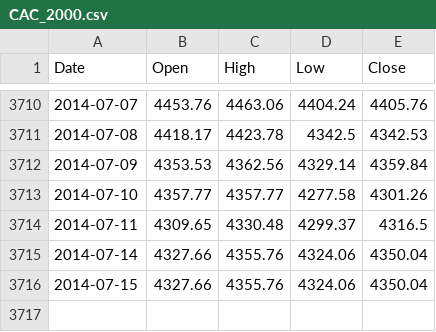
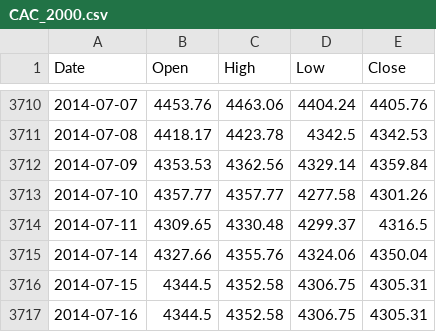
Before and after one commit to allanx38/DMin, a CSV file: CAC_2000.csv, drawn as a sheet; only a part is shown, gaps mark what is left out.

```diff
--- a/CAC_2000.csv
+++ b/CAC_2000.csv
@@ -3715,2 +3715,3 @@
 2014-07-14,4327.66,4355.76,4324.06,4350.04
-2014-07-15,4327.66,4355.76,4324.06,4350.04
+2014-07-15,4344.5,4352.58,4306.75,4305.31
+2014-07-16,4344.5,4352.58,4306.75,4305.31
```
Also changed, not shown: Dax_2000.csv, F100_2000.csv, 4 other files.
